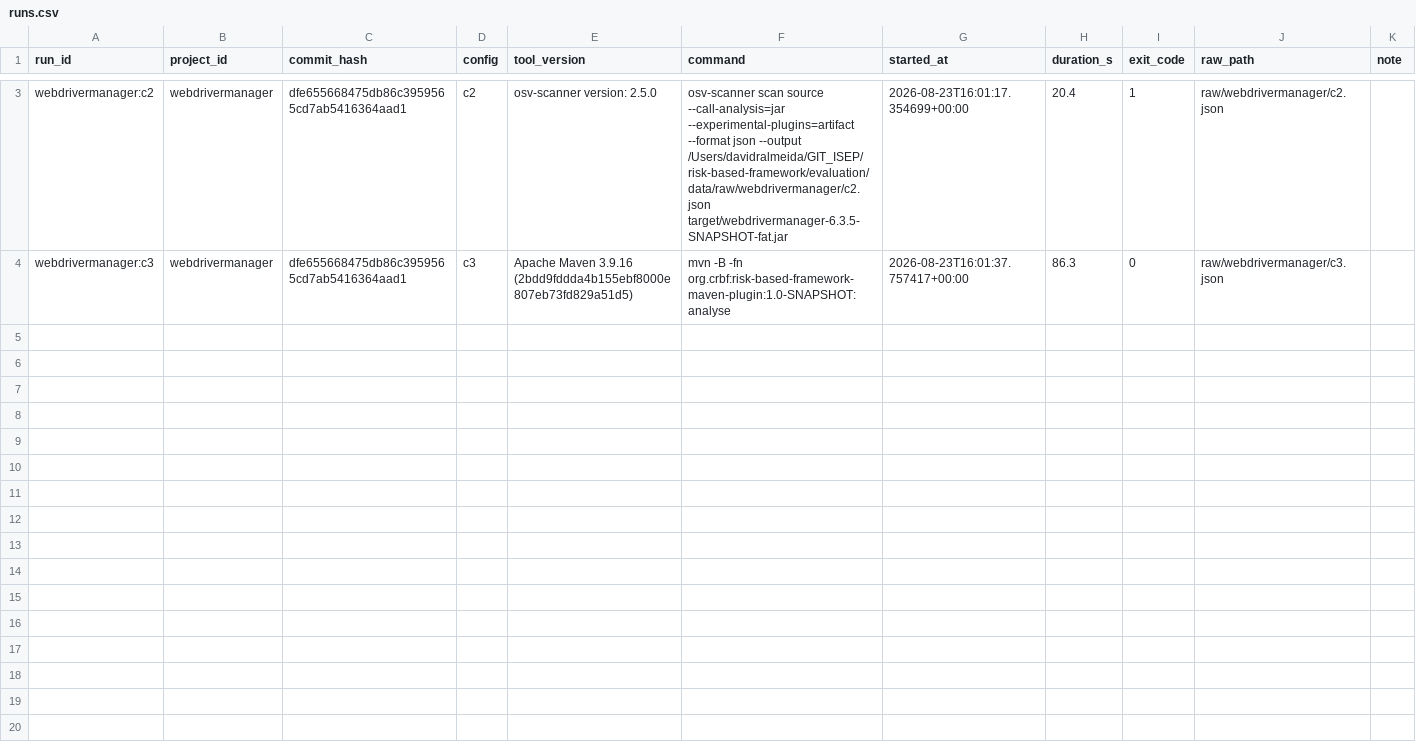
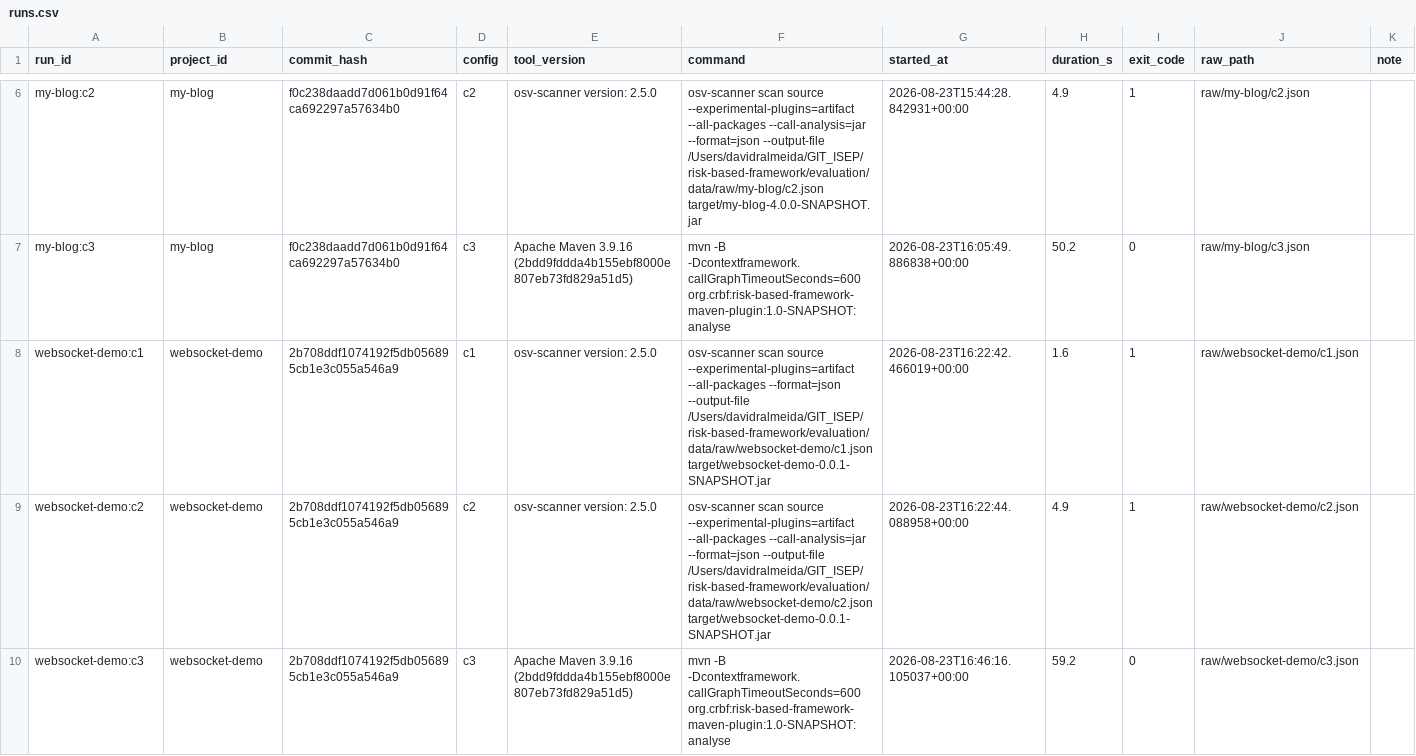
Before and after one commit to CRBF-Project/risk-based-framework, a CSV file: evaluation/data/runs.csv, drawn as a sheet; only a part is shown, gaps mark what is left out; addresses are those after the commit; the diff covers the shown part only; the diff names each change by its address in the sheet, - before the commit and + after, or states it on an @@ line.

Commit message:
Added correct evaluation files

```diff
--- a/evaluation/data/runs.csv
+++ b/evaluation/data/runs.csv
+row 6: my-blog:c2 | my-blog | f0c238daadd7d061b0d91f64ca692297a57634b0 | c2 | osv-scanner version: 2.5.0 | osv-scanner scan source --experimental-plugins=artifact --all-packages --call-analysis=jar --format=json --output-file /Users/davidralmeida/GIT_ISEP/risk-based-framework/evaluation/data/raw/my-blog/c2.json target/my-blog-4.0.0-SNAPSHOT.jar | 2026-08-23T15:44:28.842931+00:00 | 4.9 | 1 | raw/my-blog/c2.json
+row 7: my-blog:c3 | my-blog | f0c238daadd7d061b0d91f64ca692297a57634b0 | c3 | Apache Maven 3.9.16 (2bdd9fddda4b155ebf8000e807eb73fd829a51d5) | mvn -B -Dcontextframework.callGraphTimeoutSeconds=600 org.crbf:risk-based-framework-maven-plugin:1.0-SNAPSHOT:analyse | 2026-08-23T16:05:49.886838+00:00 | 50.2 | 0 | raw/my-blog/c3.json
+row 8: websocket-demo:c1 | websocket-demo | 2b708ddf1074192f5db056895cb1e3c055a546a9 | c1 | osv-scanner version: 2.5.0 | osv-scanner scan source --experimental-plugins=artifact --all-packages --format=json --output-file /Users/davidralmeida/GIT_ISEP/risk-based-framework/evaluation/data/raw/websocket-demo/c1.json target/websocket-demo-0.0.1-SNAPSHOT.jar | 2026-08-23T16:22:42.466019+00:00 | 1.6 | 1 | raw/websocket-demo/c1.json
-A9 (run_id): webdrivermanager:c2
+A9 (run_id): websocket-demo:c2
-B9:B10 (project_id): webdrivermanager
+B9:B10 (project_id): websocket-demo
-C9:C10 (commit_hash): dfe655668475db86c3959565cd7ab5416364aad1
+C9:C10 (commit_hash): 2b708ddf1074192f5db056895cb1e3c055a546a9
-F9 (command): …scan source --call-analysis=jar --experimental-plugins=artifact --format json --output /Users/davidralmeida/GIT_ISEP/risk-based-framework/evaluation/data/raw/webdrivermanager/c2.json target/webdrivermanager-6.3.5-SNAPSHOT-fat.jar
+F9 (command): …scan source --experimental-plugins=artifact --all-packages --call-analysis=jar --format=json --output-file /Users/davidralmeida/GIT_ISEP/risk-based-framework/evaluation/data/raw/websocket-demo/c2.json target/websocket-demo-0.0.1-SNAPSHOT.jar
-G9 (started_at): 2026-08-23T16:01:17.354699+00:00
+G9 (started_at): 2026-08-23T16:22:44.088958+00:00
-H9 (duration_s): 20.4
+H9 (duration_s): 4.9
-J9 (raw_path): raw/webdrivermanager/c2.json
+J9 (raw_path): raw/websocket-demo/c2.json
-A10 (run_id): webdrivermanager:c3
+A10 (run_id): websocket-demo:c3
-F10 (command): mvn -B -fn org.crbf:risk-based-framework-maven-plugin:1.0-SNAPSHOT:analyse
+F10 (command): mvn -B -Dcontextframework.callGraphTimeoutSeconds=600 org.crbf:risk-based-framework-maven-plugin:1.0-SNAPSHOT:analyse
-G10 (started_at): 2026-08-23T16:01:37.757417+00:00
+G10 (started_at): 2026-08-23T16:46:16.105037+00:00
-H10 (duration_s): 86.3
+H10 (duration_s): 59.2
-J10 (raw_path): raw/webdrivermanager/c3.json
+J10 (raw_path): raw/websocket-demo/c3.json
```
Also changed, not shown: 4 added rows and 1 removed row elsewhere in this file, evaluation/scripts/projects.csv, 21 other files.
